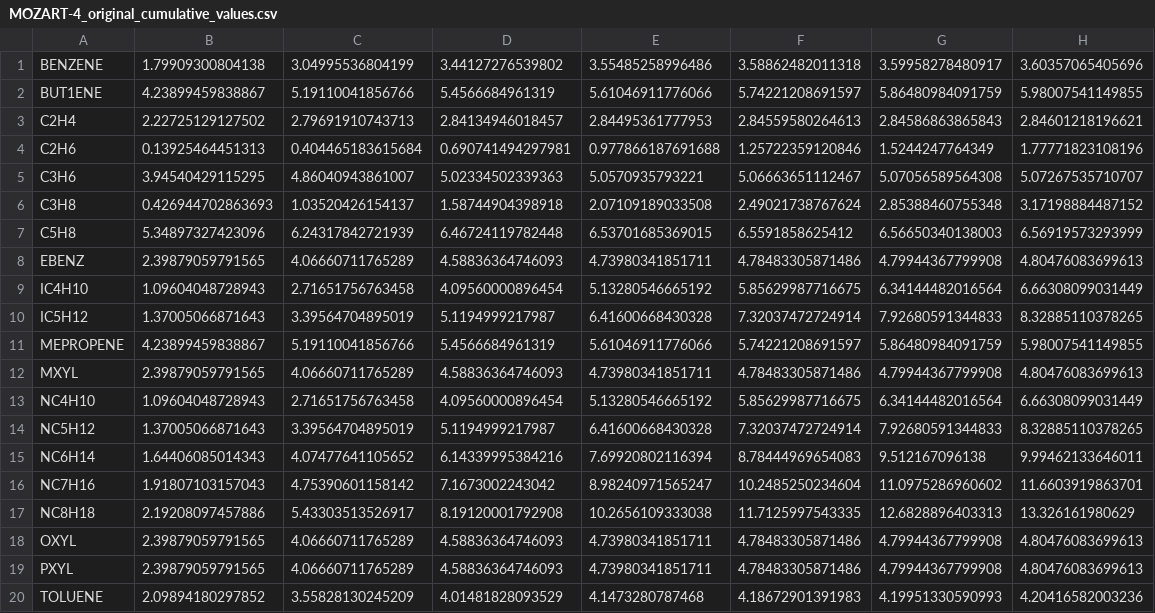
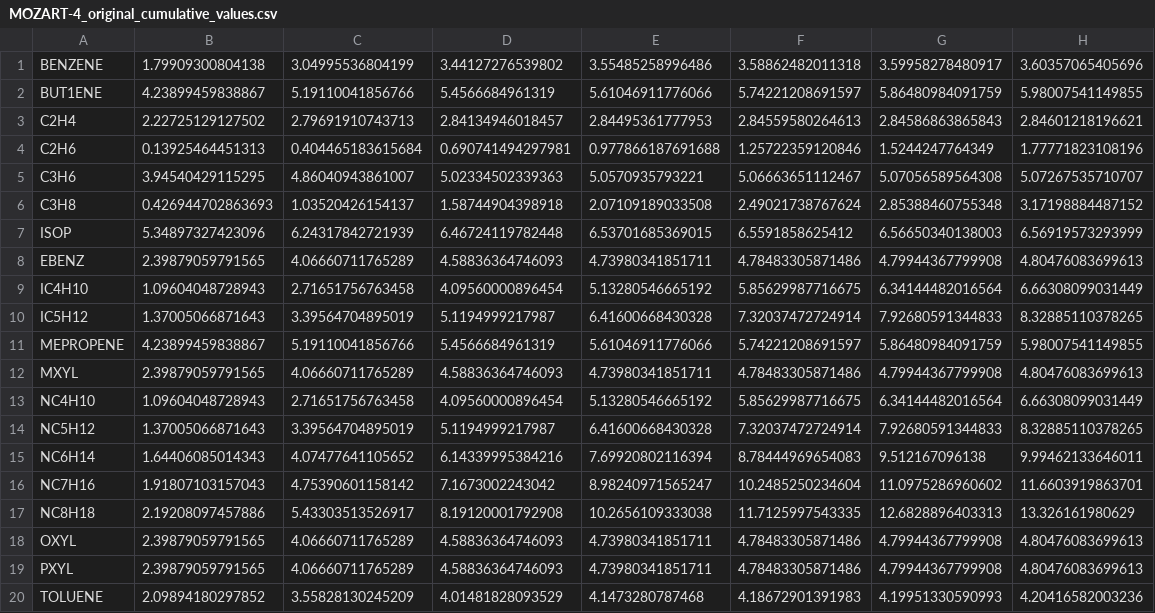
Before and after one commit to ganna10/VOC_tagging_analysis, a CSV file: TOPP/MOZART-4_original_cumulative_values.csv, drawn as a sheet.

```diff
--- a/TOPP/MOZART-4_original_cumulative_values.csv
+++ b/TOPP/MOZART-4_original_cumulative_values.csv
@@ -6,3 +6,3 @@ C3H6,3.94540429115295,4.86040943861007,5.02334502339363,5.0570935793221,5.066636
 C3H8,0.426944702863693,1.03520426154137,1.58744904398918,2.07109189033508,2.49021738767624,2.85388460755348,3.17198884487152
-C5H8,5.34897327423096,6.24317842721939,6.46724119782448,6.53701685369015,6.5591858625412,6.56650340138003,6.56919573293999
+ISOP,5.34897327423096,6.24317842721939,6.46724119782448,6.53701685369015,6.5591858625412,6.56650340138003,6.56919573293999
 EBENZ,2.39879059791565,4.06660711765289,4.58836364746093,4.73980341851711,4.78483305871486,4.79944367799908,4.80476083699613
```
Also changed, not shown: TOPP/MOZART-4_original_values.csv, 5 other files.
